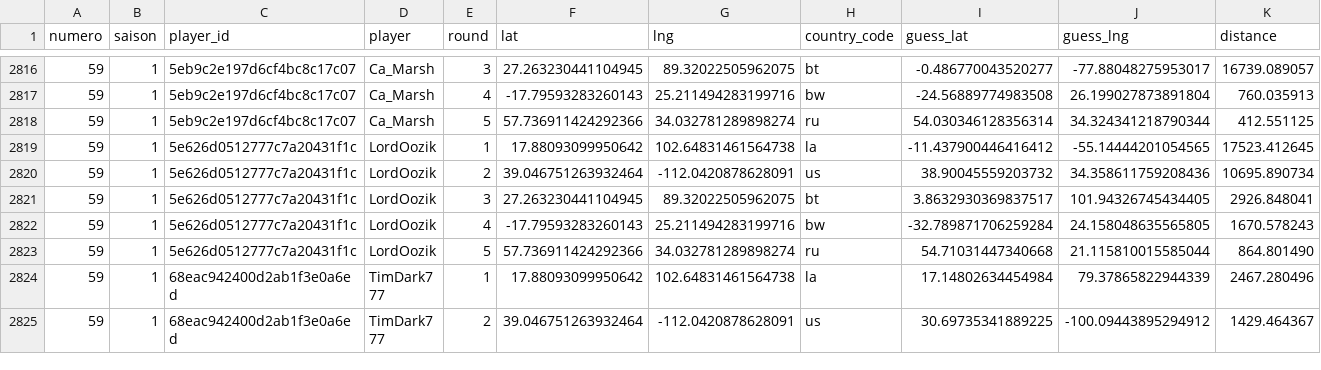
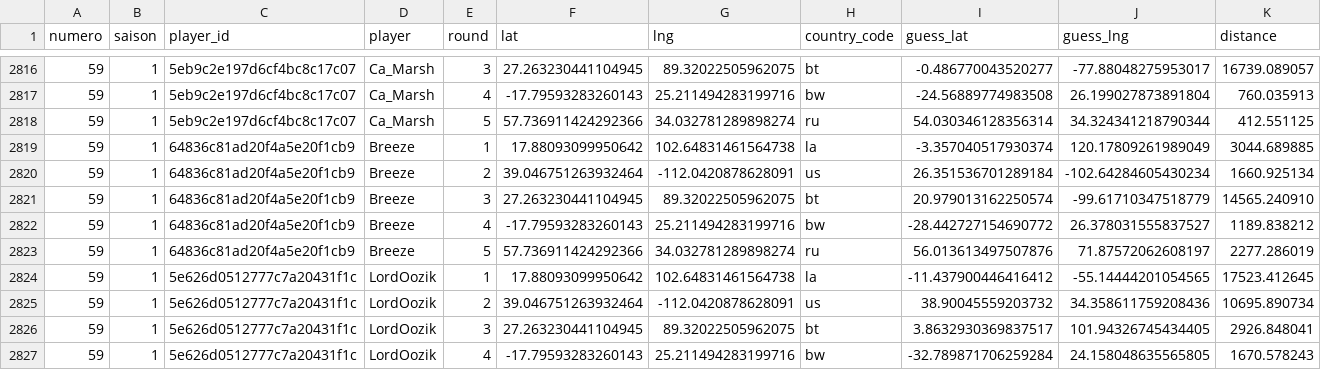
Before and after one commit to ComteUnderscoreL/geostats, a TSV file: data/rounds.tsv, drawn as a sheet; only a part is shown, gaps mark what is left out; the shorter side is filled out with more unchanged rows; the diff names each change by its address in the sheet, - before the commit and + after, or states it on an @@ line.

```diff
--- a/data/rounds.tsv
+++ b/data/rounds.tsv
+row 2819: 59 | 1 | 64836c81ad20f4a5e20f1cb9 | Breeze | 1 | 17.88093099950642 | 102.64831461564738 | la | -3.357040517930374 | 120.17809261989049 | 3044.689885
+row 2820: 59 | 1 | 64836c81ad20f4a5e20f1cb9 | Breeze | 2 | 39.046751263932464 | -112.0420878628091 | us | 26.351536701289184 | -102.64284605430234 | 1660.925134
+row 2821: 59 | 1 | 64836c81ad20f4a5e20f1cb9 | Breeze | 3 | 27.263230441104945 | 89.32022505962075 | bt | 20.979013162250574 | -99.61710347518779 | 14565.240910
+row 2822: 59 | 1 | 64836c81ad20f4a5e20f1cb9 | Breeze | 4 | -17.79593283260143 | 25.211494283199716 | bw | -28.442727154690772 | 26.378031555837527 | 1189.838212
+row 2823: 59 | 1 | 64836c81ad20f4a5e20f1cb9 | Breeze | 5 | 57.736911424292366 | 34.032781289898274 | ru | 56.013613497507876 | 71.87572062608197 | 2277.286019
```
Also changed, not shown: data/totals.tsv.
